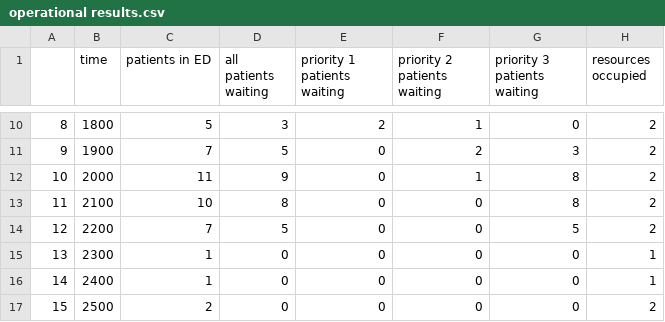
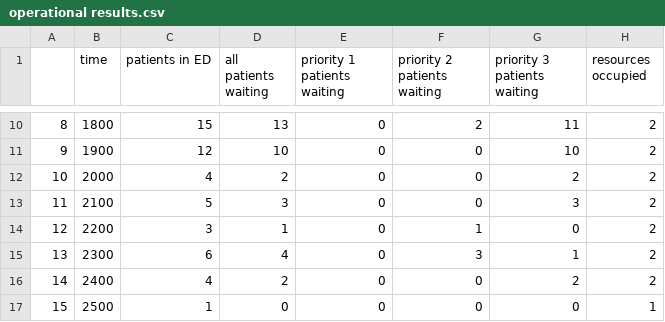
Before and after one commit to jonghunwoo/simpy, a CSV file: operational results.csv, drawn as a sheet; only a part is shown, gaps mark what is left out; the diff covers the shown part only.

```diff
--- a/operational results.csv
+++ b/operational results.csv
@@ -10,8 +10,8 @@
-8,1800,5,3,2,1,0,2
-9,1900,7,5,0,2,3,2
-10,2000,11,9,0,1,8,2
-11,2100,10,8,0,0,8,2
-12,2200,7,5,0,0,5,2
-13,2300,1,0,0,0,0,1
-14,2400,1,0,0,0,0,1
-15,2500,2,0,0,0,0,2
+8,1800,15,13,0,2,11,2
+9,1900,12,10,0,0,10,2
+10,2000,4,2,0,0,2,2
+11,2100,5,3,0,0,3,2
+12,2200,3,1,0,1,0,2
+13,2300,6,4,0,3,1,2
+14,2400,4,2,0,0,2,2
+15,2500,1,0,0,0,0,1
```
Also changed, not shown: 114 edited cells elsewhere in this file, patient results.csv, 3 other files.
